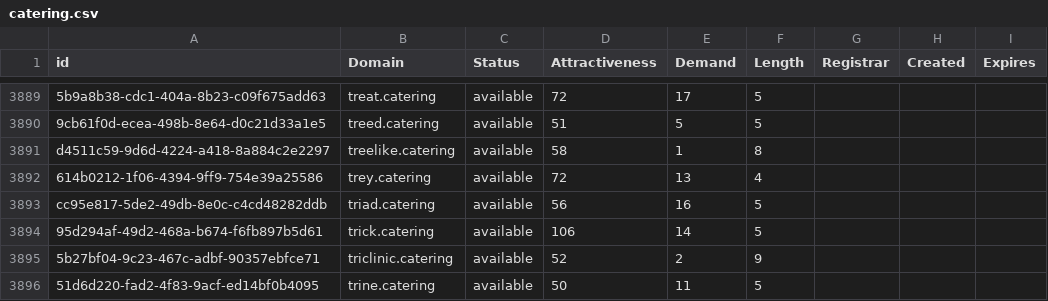
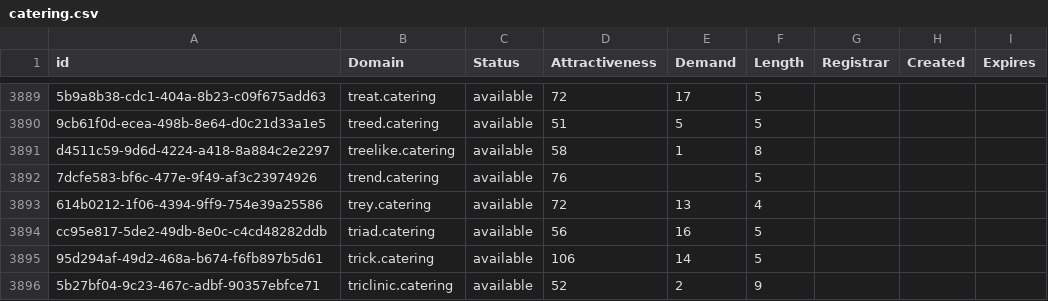
Before and after one commit to UniqueDomains/catering-oneword-domains, a CSV file: catering.csv, drawn as a sheet; only a part is shown, gaps mark what is left out; the shorter side is filled out with more unchanged rows; the diff names each change by its address in the sheet, - before the commit and + after, or states it on an @@ line.

Commit message:
Domains update

```diff
--- a/catering.csv
+++ b/catering.csv
+row 3892: 7dcfe583-bf6c-477e-9f49-af3c23974926 | trend.catering | available | 76 |  | 5
```
Also changed, not shown: 2 other files.
